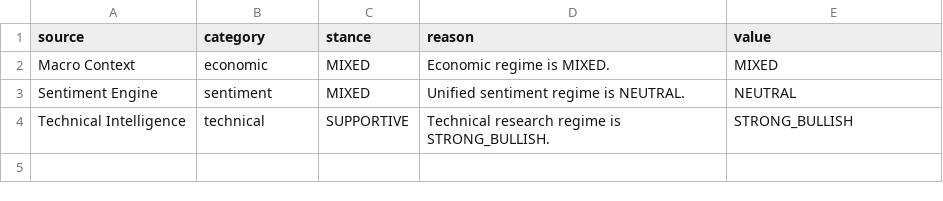
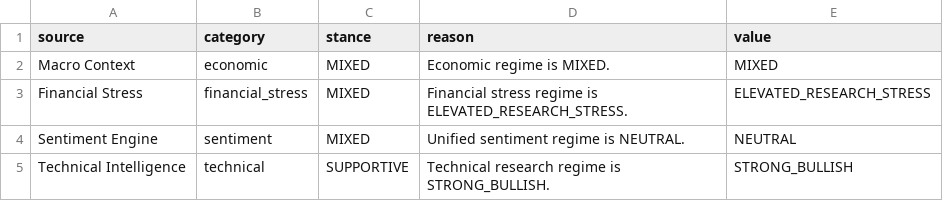
Before and after one commit to mohamednossaoui-max/US500-Macro-Intelligence, a CSV file: public_data/decision_engine_research_evidence_v1.csv, drawn as a sheet; the diff names each change by its address in the sheet, - before the commit and + after, or states it on an @@ line.

```diff
--- a/public_data/decision_engine_research_evidence_v1.csv
+++ b/public_data/decision_engine_research_evidence_v1.csv
+row 3: Financial Stress | financial_stress | MIXED | Financial stress regime is ELEVATED_RESEARCH_STRESS. | ELEVATED_RESEARCH_STRESS
```
Also changed, not shown: public_data/decision_engine_evidence_registry_v2.csv, public_data/decision_engine_research_summary_v1.csv, 26 other files.
